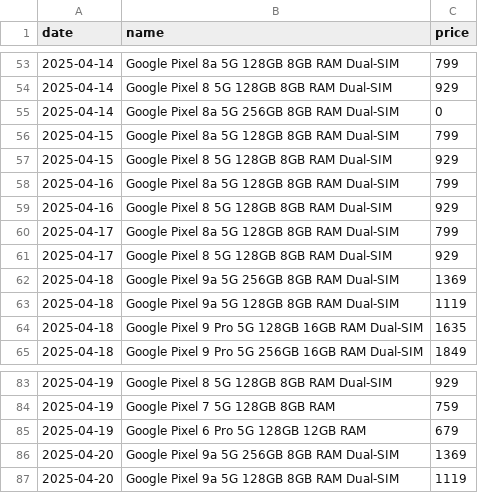
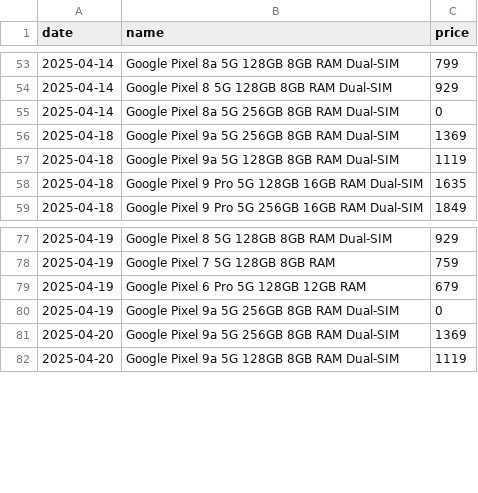
Before and after one commit to Yanislav-IV/pixel-prices, a CSV file: history.csv, drawn as a sheet; only a part is shown, gaps mark what is left out.

Commit message:
Update missing phones 04-19

```diff
--- a/history.csv
+++ b/history.csv
@@ -55,8 +55,2 @@ date,name,price
 2025-04-14,Google Pixel 8a 5G 256GB 8GB RAM Dual-SIM,0
-2025-04-15,Google Pixel 8a 5G 128GB 8GB RAM Dual-SIM,799
-2025-04-15,Google Pixel 8 5G 128GB 8GB RAM Dual-SIM,929
-2025-04-16,Google Pixel 8a 5G 128GB 8GB RAM Dual-SIM,799
-2025-04-16,Google Pixel 8 5G 128GB 8GB RAM Dual-SIM,929
-2025-04-17,Google Pixel 8a 5G 128GB 8GB RAM Dual-SIM,799
-2025-04-17,Google Pixel 8 5G 128GB 8GB RAM Dual-SIM,929
 2025-04-18,Google Pixel 9a 5G 256GB 8GB RAM Dual-SIM,1369
@@ -85,2 +79,3 @@ date,name,price
 2025-04-19,Google Pixel 6 Pro 5G 128GB 12GB RAM,679
+2025-04-19,Google Pixel 9a 5G 256GB 8GB RAM Dual-SIM,0
 2025-04-20,Google Pixel 9a 5G 256GB 8GB RAM Dual-SIM,1369
```
